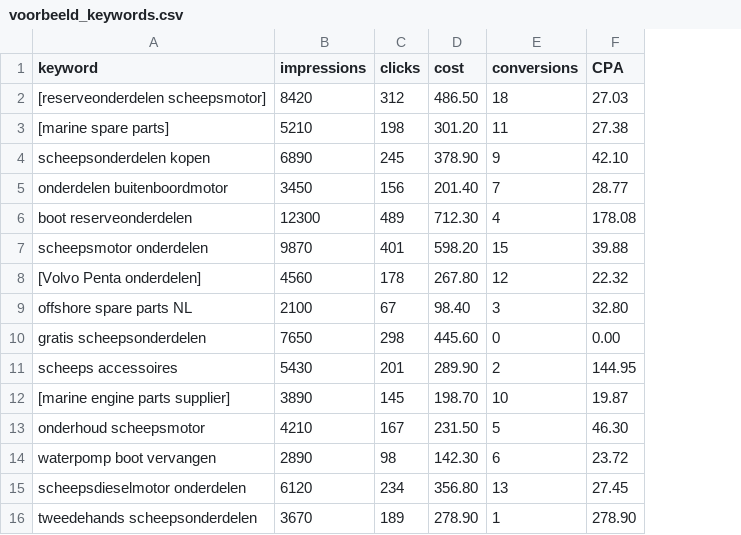
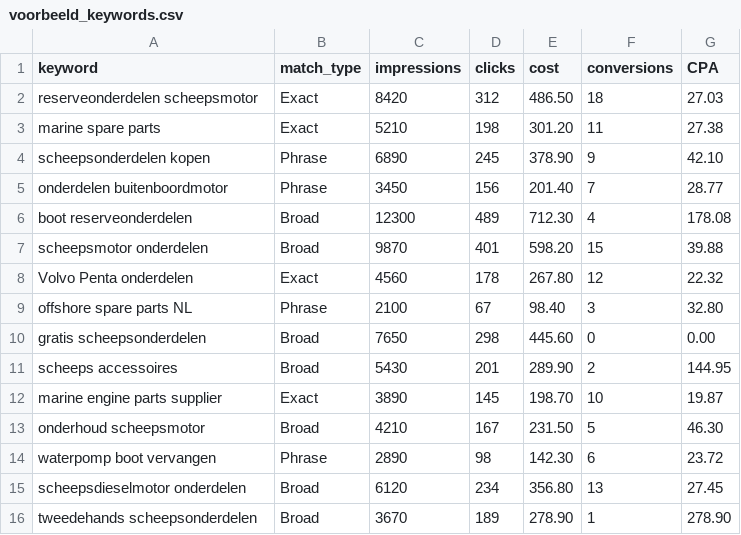
Before and after one commit to BKLMN26/klmn-sea-audit, a CSV file: data/voorbeeld_keywords.csv, drawn as a sheet; the diff names each change by its address in the sheet, - before the commit and + after, or states it on an @@ line.

Commit message:
add match_type schema, update example report and README

```diff
--- a/data/voorbeeld_keywords.csv
+++ b/data/voorbeeld_keywords.csv
+column B (match_type), rows 2-16: Exact | Exact | Phrase | Phrase | Broad | Broad | Exact | Phrase | Broad | Broad | Exact | Broad | Phrase | Broad | Broad
-A2 (keyword): [reserveonderdelen scheepsmotor]
+A2 (keyword): reserveonderdelen scheepsmotor
-A3 (keyword): [marine spare parts]
+A3 (keyword): marine spare parts
-A8 (keyword): [Volvo Penta onderdelen]
+A8 (keyword): Volvo Penta onderdelen
-A12 (keyword): [marine engine parts supplier]
+A12 (keyword): marine engine parts supplier
```
Also changed, not shown: 2 other files.
